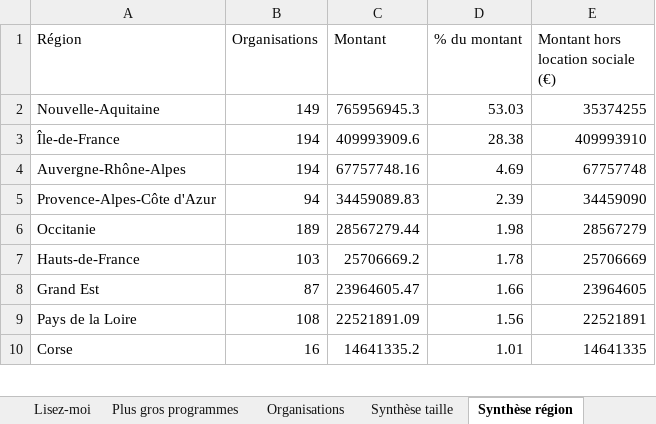
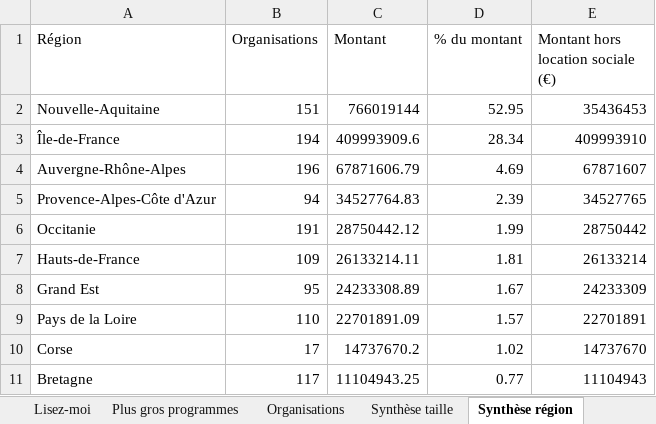
Before and after one commit to GabrielPlassat/aidesadememobilite, an Excel workbook: data/ADEME_financements_mobilite_personnes.xlsx, sheet Synthèse région, drawn as a sheet; only a part is shown; values as stored, in another font and other column widths than the file's, no borders; the diff covers the shown part only; the diff names each change by its address in the sheet, - before the commit and + after, or states it on an @@ line.

```diff
--- a/data/ADEME_financements_mobilite_personnes.xlsx (sheet Synthèse région)
+++ b/data/ADEME_financements_mobilite_personnes.xlsx (sheet Synthèse région)
-B2 (Organisations): 149
+B2 (Organisations): 151
-C2 (Montant): 765956945.3
+C2 (Montant): 766019144
-D2 (% du montant): 53.03
+D2 (% du montant): 52.95
-E2: 35374255
+E2: 35436453
-D3 (% du montant): 28.38
+D3 (% du montant): 28.34
-B4 (Organisations): 194
+B4 (Organisations): 196
-C4 (Montant): 67757748.16
+C4 (Montant): 67871606.79
-E4: 67757748
+E4: 67871607
-C5 (Montant): 34459089.83
+C5 (Montant): 34527764.83
-E5: 34459090
+E5: 34527765
-B6 (Organisations): 189
+B6 (Organisations): 191
-C6 (Montant): 28567279.44
+C6 (Montant): 28750442.12
-D6 (% du montant): 1.98
+D6 (% du montant): 1.99
-E6: 28567279
+E6: 28750442
-B7 (Organisations): 103
+B7 (Organisations): 109
-C7 (Montant): 25706669.2
+C7 (Montant): 26133214.11
-D7 (% du montant): 1.78
+D7 (% du montant): 1.81
-E7: 25706669
+E7: 26133214
-B8 (Organisations): 87
+B8 (Organisations): 95
-C8 (Montant): 23964605.47
+C8 (Montant): 24233308.89
-D8 (% du montant): 1.66
+D8 (% du montant): 1.67
-E8: 23964605
+E8: 24233309
-B9 (Organisations): 108
+B9 (Organisations): 110
-C9 (Montant): 22521891.09
+C9 (Montant): 22701891.09
-D9 (% du montant): 1.56
+D9 (% du montant): 1.57
-E9: 22521891
+E9: 22701891
-B10 (Organisations): 16
+B10 (Organisations): 17
-C10 (Montant): 14641335.2
+C10 (Montant): 14737670.2
-D10 (% du montant): 1.01
+D10 (% du montant): 1.02
-E10: 14641335
+E10: 14737670
+row 11: Bretagne | 117 | 11104943.25 | 0.77 | 11104943
```
Also changed, not shown: 2 added rows, 1 removed row and 17 edited cells elsewhere in this sheet, sheet Organisations, sheet Détail des aides, sheet Plus gros programmes, sheet Synthèse thématique, sheet Exclus, sheet Synthèse taille, 1 more sheet, 8 other files.
